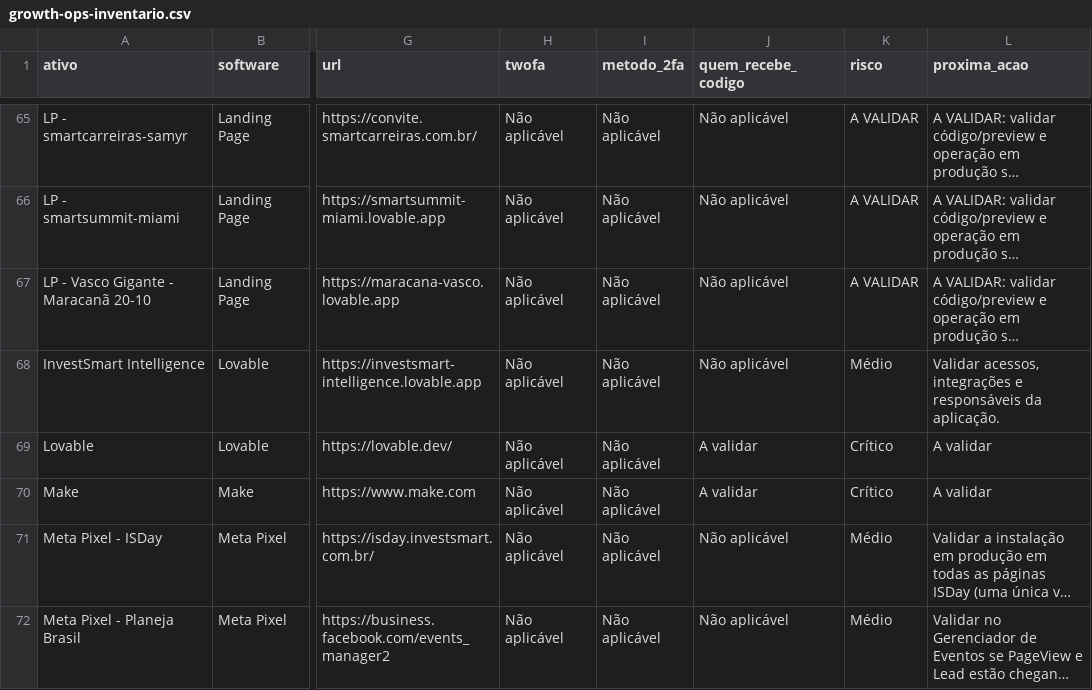
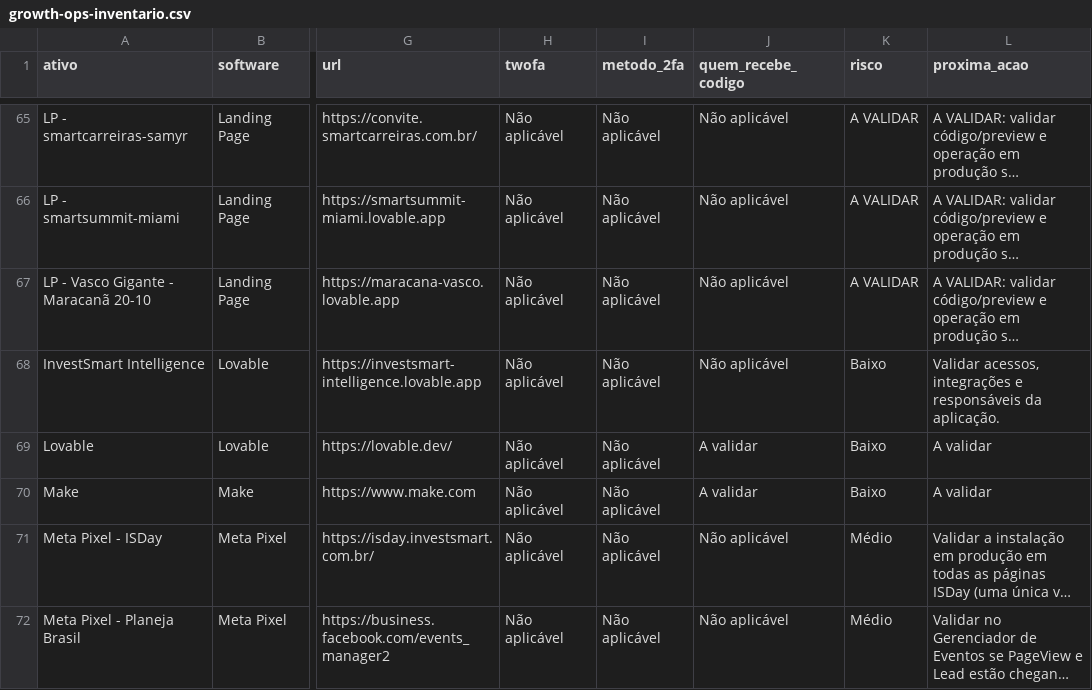
Before and after one commit to gestaobankrio-code/growth-ops-investsmart, a CSV file: exports/growth-ops-inventario.csv, drawn as a sheet; only a part is shown, gaps mark what is left out; long unchanged cells end in …; the diff names each change by its address in the sheet, - before the commit and + after, or states it on an @@ line.

```diff
--- a/exports/growth-ops-inventario.csv
+++ b/exports/growth-ops-inventario.csv
-K68 (risco): Médio
+K68 (risco): Baixo
-K69:K70 (risco): Crítico
+K69:K70 (risco): Baixo
```
Also changed, not shown: exports/growth-ops-pendencias.csv, exports/growth-ops-seguranca-2fa.csv, 9 other files.
